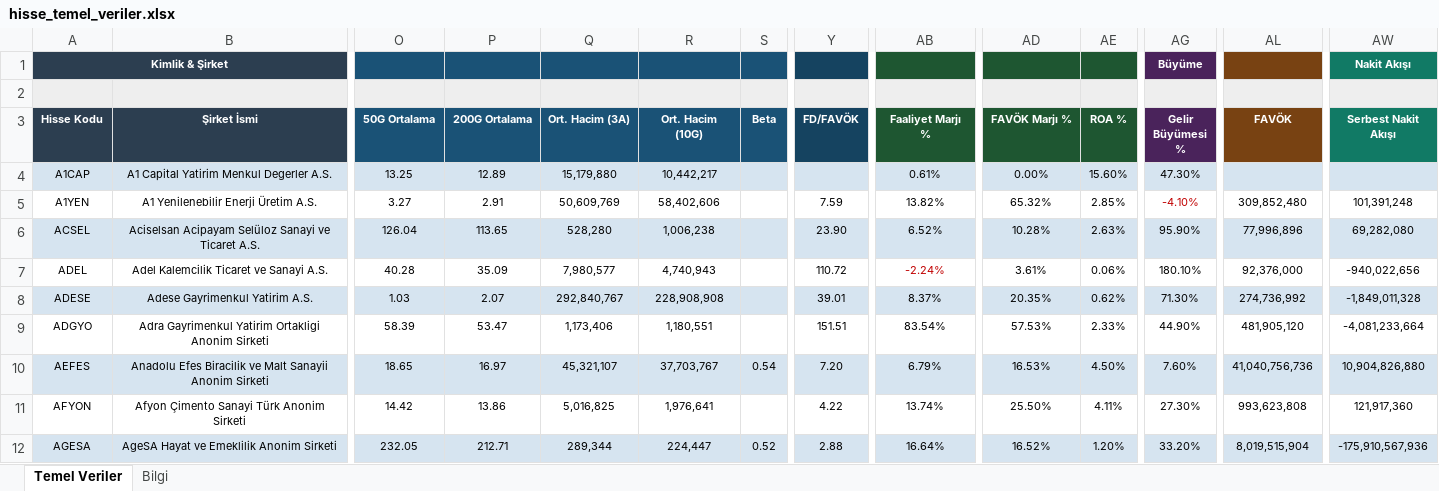
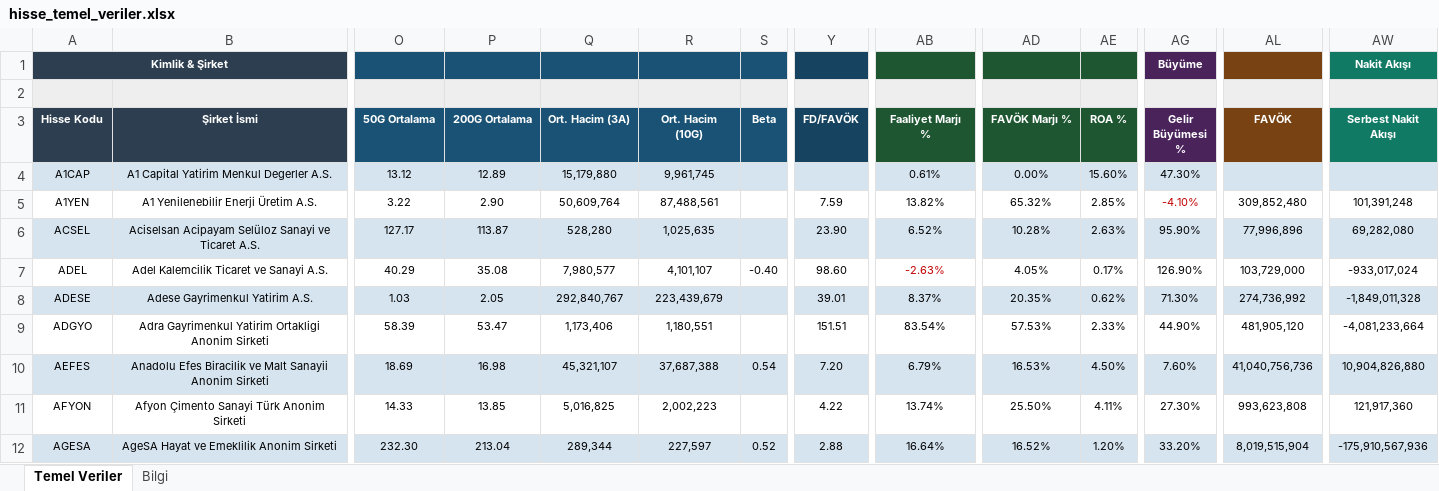
Before and after one commit to fkcengizhan-crypto/ghtvt, an Excel workbook: hisse_temel_veriler.xlsx, sheet Temel Veriler, drawn as a sheet; only a part is shown, gaps mark what is left out; values as stored, in another font and other column widths than the file's, no borders; the diff covers the shown part only; the diff names each change by its address in the sheet, - before the commit and + after, or states it on an @@ line.

```diff
--- a/hisse_temel_veriler.xlsx (sheet Temel Veriler)
+++ b/hisse_temel_veriler.xlsx (sheet Temel Veriler)
-O4 (50G Ortalama): 13.25
+O4 (50G Ortalama): 13.12
-R4 (Ort. Hacim (10G)): 10,442,217
+R4 (Ort. Hacim (10G)): 9,961,745
-O5 (50G Ortalama): 3.27
+O5 (50G Ortalama): 3.22
-P5 (200G Ortalama): 2.91
+P5 (200G Ortalama): 2.90
-Q5 (Ort. Hacim (3A)): 50,609,769
+Q5 (Ort. Hacim (3A)): 50,609,764
-R5 (Ort. Hacim (10G)): 58,402,606
+R5 (Ort. Hacim (10G)): 87,488,561
-O6 (50G Ortalama): 126.04
+O6 (50G Ortalama): 127.17
-P6 (200G Ortalama): 113.65
+P6 (200G Ortalama): 113.87
-R6 (Ort. Hacim (10G)): 1,006,238
+R6 (Ort. Hacim (10G)): 1,025,635
-O7 (50G Ortalama): 40.28
+O7 (50G Ortalama): 40.29
-P7 (200G Ortalama): 35.09
+P7 (200G Ortalama): 35.08
-R7 (Ort. Hacim (10G)): 4,740,943
+R7 (Ort. Hacim (10G)): 4,101,107
-S7 (Beta): (empty)
+S7 (Beta): -0.40
-Y7 (FD/FAVÖK): 110.72
+Y7 (FD/FAVÖK): 98.60
-AB7 (Faaliyet Marjı %): -2.24%
+AB7 (Faaliyet Marjı %): -2.63%
-AD7 (FAVÖK Marjı %): 3.61%
+AD7 (FAVÖK Marjı %): 4.05%
-AE7 (ROA %): 0.06%
+AE7 (ROA %): 0.17%
-AG7 (Gelir Büyümesi %): 180.10%
+AG7 (Gelir Büyümesi %): 126.90%
-AL7 (FAVÖK): 92,376,000
+AL7 (FAVÖK): 103,729,000
-AW7 (Serbest Nakit Akışı): -940,022,656
+AW7 (Serbest Nakit Akışı): -933,017,024
-P8 (200G Ortalama): 2.07
+P8 (200G Ortalama): 2.05
-R8 (Ort. Hacim (10G)): 228,908,908
+R8 (Ort. Hacim (10G)): 223,439,679
-O10 (50G Ortalama): 18.65
+O10 (50G Ortalama): 18.69
-P10 (200G Ortalama): 16.97
+P10 (200G Ortalama): 16.98
-R10 (Ort. Hacim (10G)): 37,703,767
+R10 (Ort. Hacim (10G)): 37,687,388
-O11 (50G Ortalama): 14.42
+O11 (50G Ortalama): 14.33
-P11 (200G Ortalama): 13.86
+P11 (200G Ortalama): 13.85
-R11 (Ort. Hacim (10G)): 1,976,641
+R11 (Ort. Hacim (10G)): 2,002,223
-O12 (50G Ortalama): 232.05
+O12 (50G Ortalama): 232.30
-P12 (200G Ortalama): 212.71
+P12 (200G Ortalama): 213.04
-R12 (Ort. Hacim (10G)): 224,447
+R12 (Ort. Hacim (10G)): 227,597
```
Also changed, not shown: 1732 edited cells and cell formats elsewhere in this sheet, sheet Bilgi, 2 other files.
